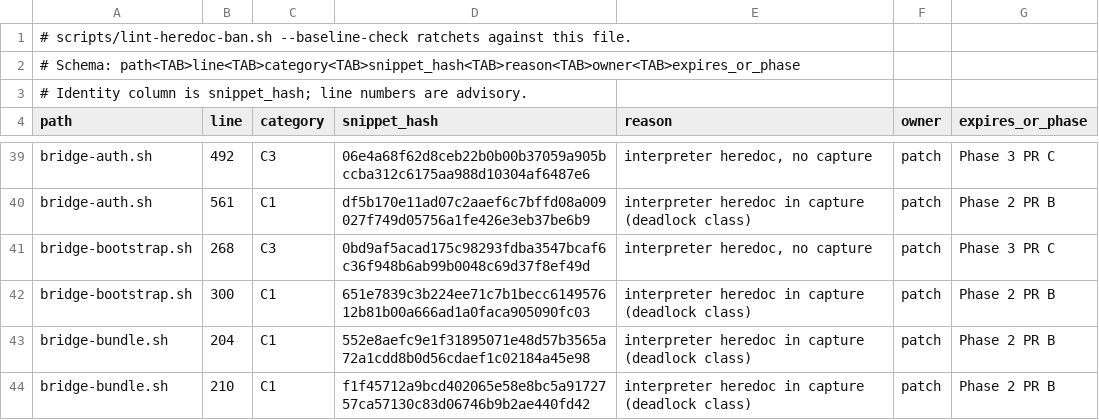
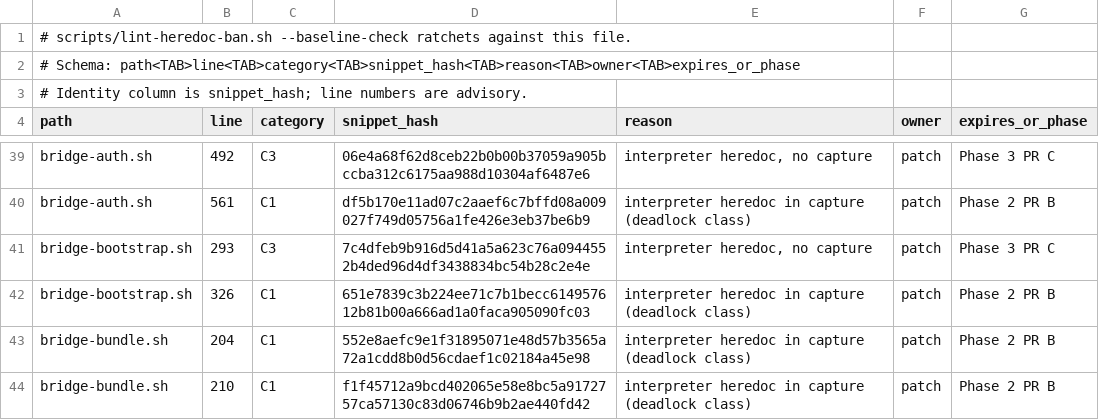
Before and after one commit to seanssoh/agent-bridge-public, a TSV file: .lint-heredoc-baseline.tsv, drawn as a sheet; only a part is shown, gaps mark what is left out.

```diff
--- a/.lint-heredoc-baseline.tsv
+++ b/.lint-heredoc-baseline.tsv
@@ -40,4 +40,4 @@ bridge-auth.sh	492	C3	06e4a68f62d8ceb22b0b00b37059a905bccba312c6175aa988d10304af
 bridge-auth.sh	561	C1	df5b170e11ad07c2aaef6c7bffd08a009027f749d05756a1fe426e3eb37be6b9	interpreter heredoc in capture (deadlock class)	patch	Phase 2 PR B
-bridge-bootstrap.sh	268	C3	0bd9af5acad175c98293fdba3547bcaf6c36f948b6ab99b0048c69d37f8ef49d	interpreter heredoc, no capture	patch	Phase 3 PR C
-bridge-bootstrap.sh	300	C1	651e7839c3b224ee71c7b1becc614957612b81b00a666ad1a0faca905090fc03	interpreter heredoc in capture (deadlock class)	patch	Phase 2 PR B
+bridge-bootstrap.sh	293	C3	7c4dfeb9b916d5d41a5a623c76a0944552b4ded96d4df3438834bc54b28c2e4e	interpreter heredoc, no capture	patch	Phase 3 PR C
+bridge-bootstrap.sh	326	C1	651e7839c3b224ee71c7b1becc614957612b81b00a666ad1a0faca905090fc03	interpreter heredoc in capture (deadlock class)	patch	Phase 2 PR B
 bridge-bundle.sh	204	C1	552e8aefc9e1f31895071e48d57b3565a72a1cdd8b0d56cdaef1c02184a45e98	interpreter heredoc in capture (deadlock class)	patch	Phase 2 PR B
```
Also changed, not shown: 4 other files.
